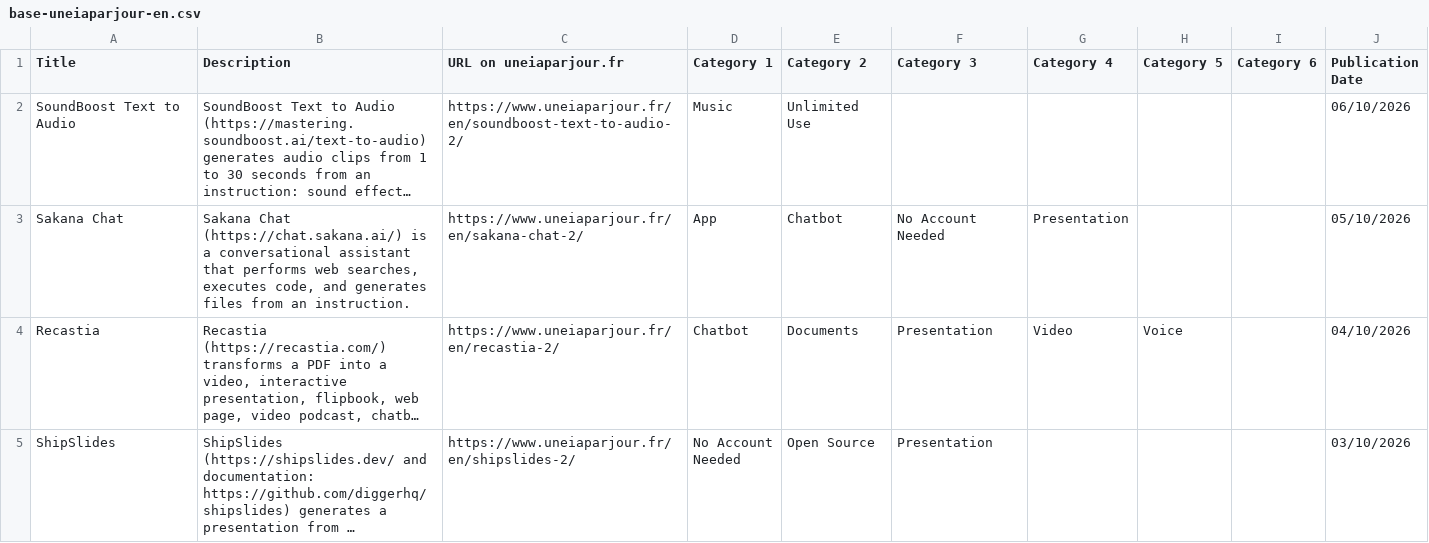
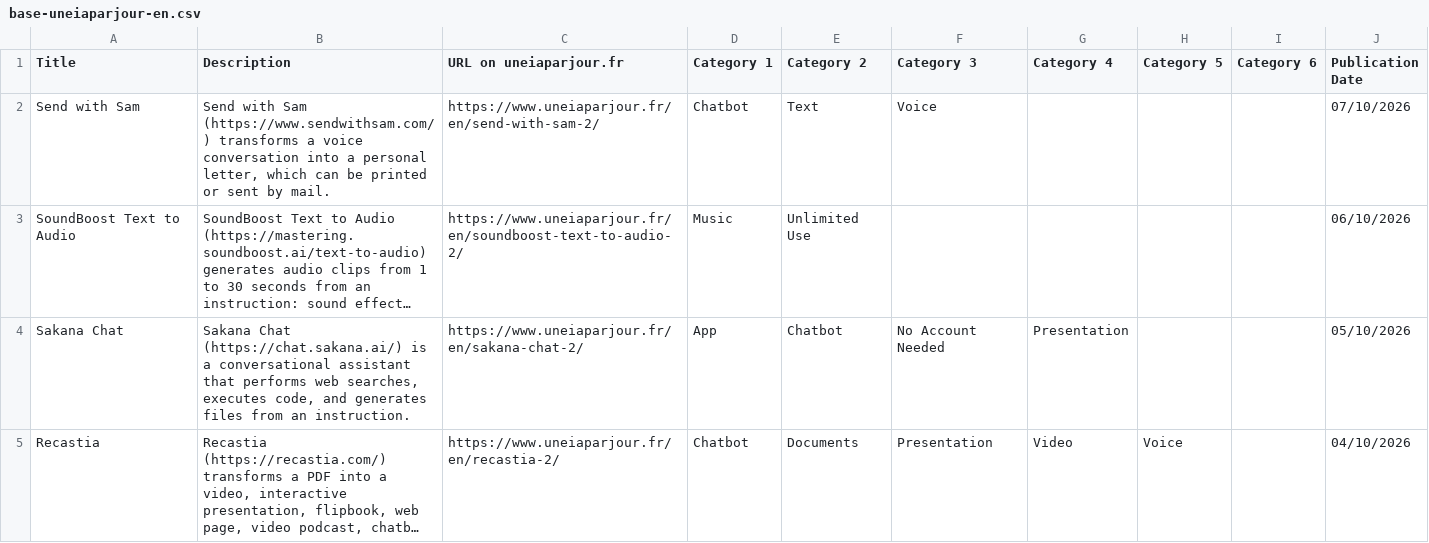
Before and after one commit to uneIAparjour/base-en, a CSV file: base-uneiaparjour-en.csv, drawn as a sheet; only a part is shown; the shorter side is filled out with more unchanged rows; long unchanged cells end in …; the diff names each change by its address in the sheet, - before the commit and + after, or states it on an @@ line.

```diff
--- a/base-uneiaparjour-en.csv
+++ b/base-uneiaparjour-en.csv
+row 2: Send with Sam | Send with Sam (https://www.sendwithsam.com/) transforms a voice conversation into a personal letter, which can be printed or sent by mail. | https://www.uneiaparjour.fr/en/send-with-sam-2/ | Chatbot | Text | Voice |  |  |  | 07/10/2026
```
Also changed, not shown: 4 other files.
